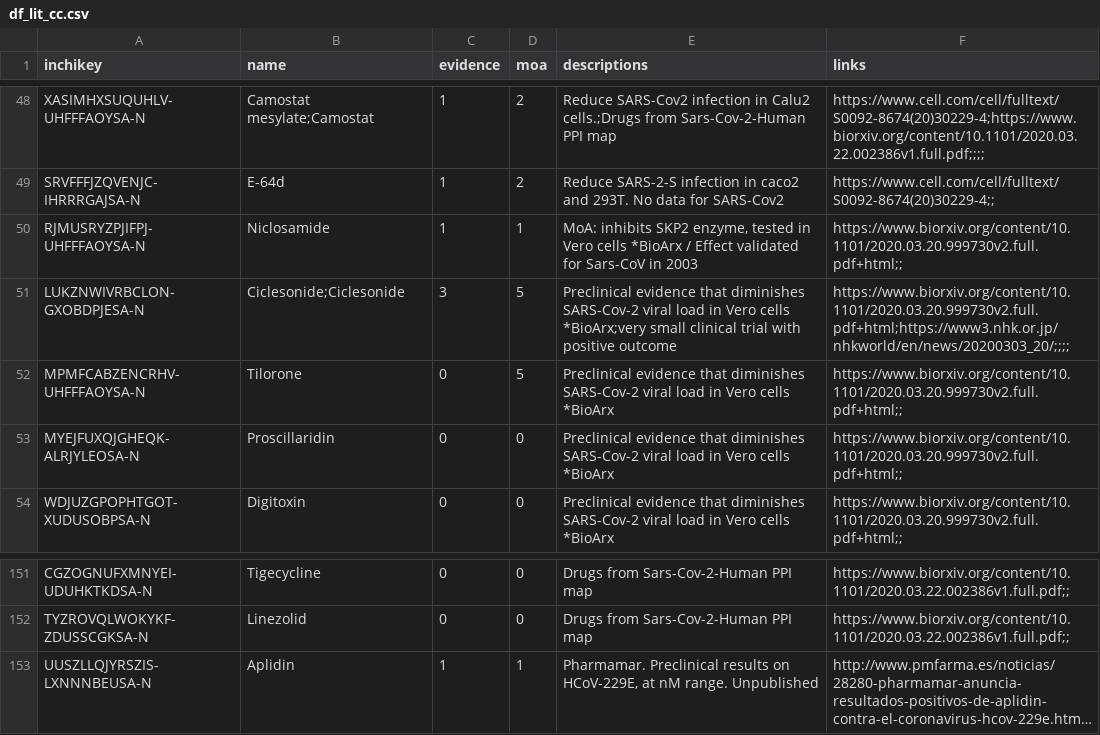
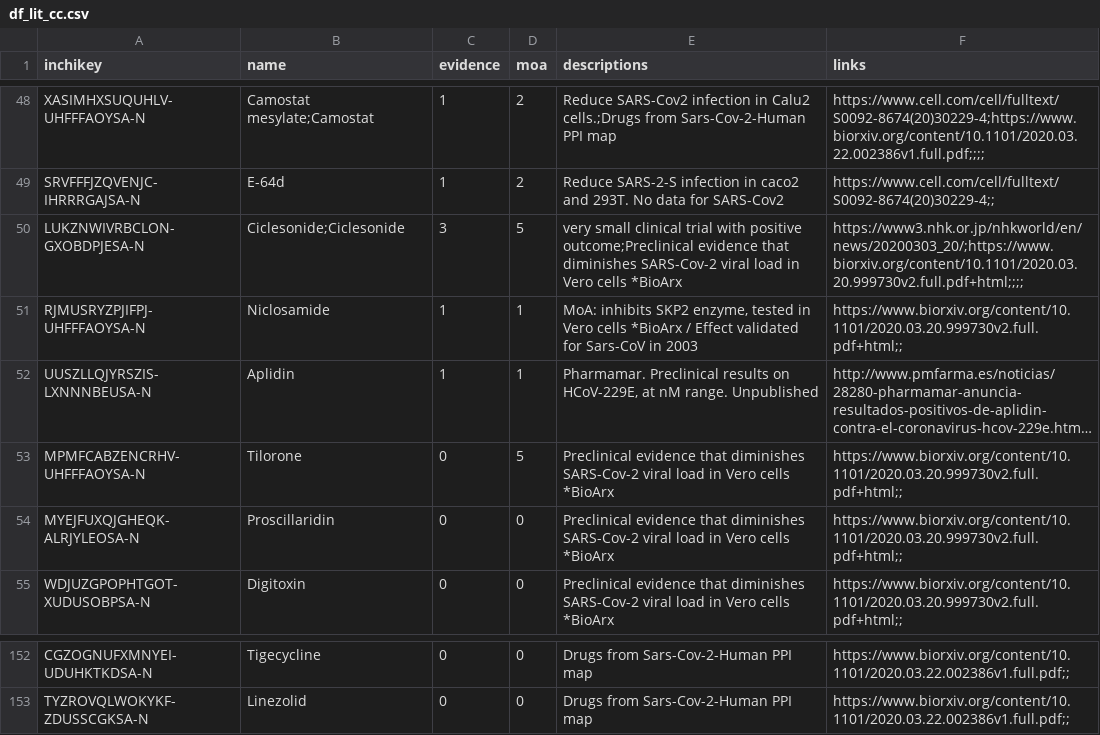
Before and after one commit to sbnb-irb/covid19, a CSV file: web/data/df_lit_cc.csv, drawn as a sheet; only a part is shown, gaps mark what is left out; long unchanged cells end in …; removed rows and columns are numbered as before the commit, all else as after; the diff names each change by its address in the sheet, - before the commit and + after, or states it on an @@ line.

```diff
--- a/web/data/df_lit_cc.csv
+++ b/web/data/df_lit_cc.csv
+row 50: LUKZNWIVRBCLON-GXOBDPJESA-N | Ciclesonide;Ciclesonide | 3 | 5 | very small clinical trial with positive outcome;Preclinical evidence that diminishes SARS-Cov-2 viral load in Vero cells *BioArx | https://www3.nhk.or.jp/nhkworld/en/news/20200303_20/;https://www.biorxiv.org/content/10.1101/2020.03.20.999730v2.full.pdf+html;;;;
-row 51: LUKZNWIVRBCLON-GXOBDPJESA-N | Ciclesonide;Ciclesonide | 3 | 5 | Preclinical evidence that diminishes SARS-Cov-2 viral load in Vero cells *BioArx;very small clinical trial with positive outcome | https://www.biorxiv.org/content/10.1101/2020.03.20.999730v2.full.pdf+html;https://www3.nhk.or.jp/nhkworld/en/news/20200303_20/;;;;
@@ row 153 moved to row 52: UUSZLLQJYRSZIS-LXNNNBEUSA-N @@
```
Also changed, not shown: data/literature.csv, web/data/df_lit_fp.csv, 4 other files.
